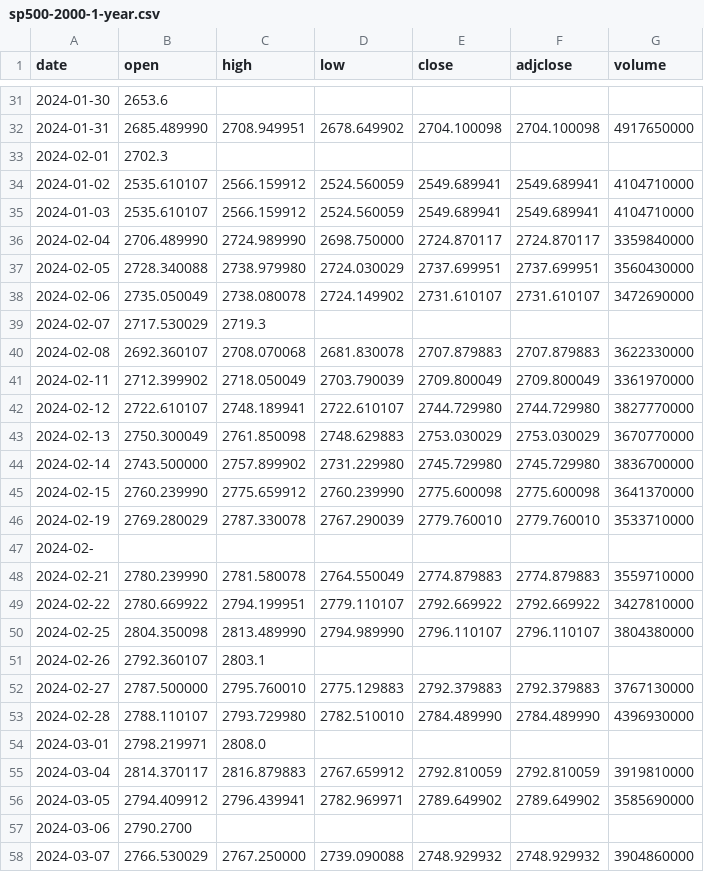
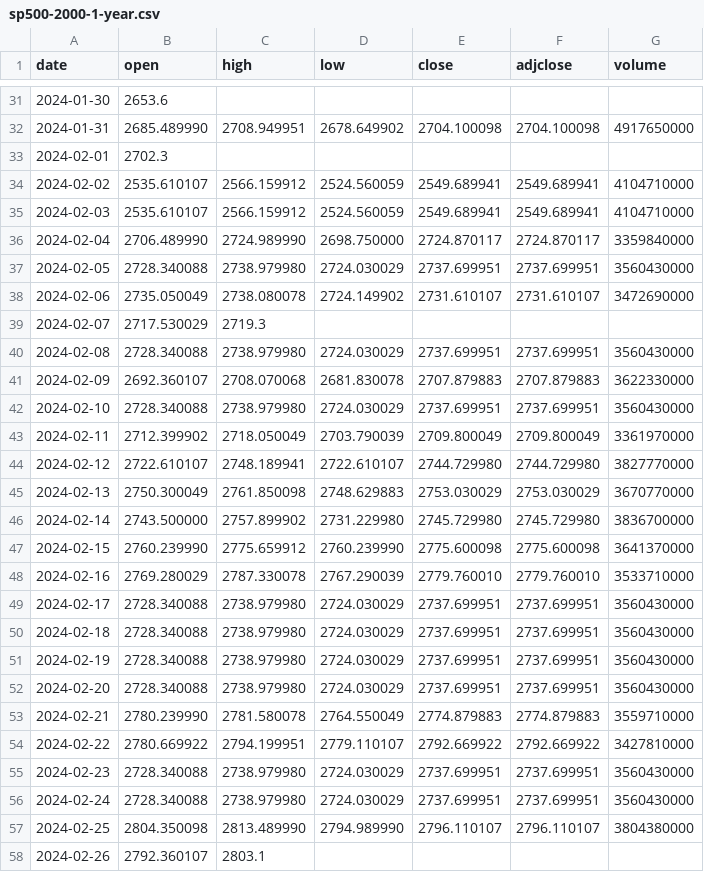
Before and after one commit to utkarsh-yadav1231/Mini-Projects, a CSV file: sp500-2000-1-year.csv, drawn as a sheet; only a part is shown, gaps mark what is left out; the shorter side is filled out with more unchanged rows.

Commit message:
Add files via upload

```diff
--- a/sp500-2000-1-year.csv
+++ b/sp500-2000-1-year.csv
@@ -33,4 +33,4 @@ date,open,high,low,close,adjclose,volume
 2024-02-01,2702.3
-2024-01-02,2535.610107,2566.159912,2524.560059,2549.689941,2549.689941,4104710000
-2024-01-03,2535.610107,2566.159912,2524.560059,2549.689941,2549.689941,4104710000
+2024-02-02,2535.610107,2566.159912,2524.560059,2549.689941,2549.689941,4104710000
+2024-02-03,2535.610107,2566.159912,2524.560059,2549.689941,2549.689941,4104710000
 2024-02-04,2706.489990,2724.989990,2698.750000,2724.870117,2724.870117,3359840000
@@ -39,3 +39,5 @@ date,open,high,low,close,adjclose,volume
 2024-02-07,2717.530029,2719.3
-2024-02-08,2692.360107,2708.070068,2681.830078,2707.879883,2707.879883,3622330000
+2024-02-08,2728.340088,2738.979980,2724.030029,2737.699951,2737.699951,3560430000
+2024-02-09,2692.360107,2708.070068,2681.830078,2707.879883,2707.879883,3622330000
+2024-02-10,2728.340088,2738.979980,2724.030029,2737.699951,2737.699951,3560430000
 2024-02-11,2712.399902,2718.050049,2703.790039,2709.800049,2709.800049,3361970000
@@ -45,6 +47,11 @@ date,open,high,low,close,adjclose,volume
 2024-02-15,2760.239990,2775.659912,2760.239990,2775.600098,2775.600098,3641370000
-2024-02-19,2769.280029,2787.330078,2767.290039,2779.760010,2779.760010,3533710000
-2024-02-
+2024-02-16,2769.280029,2787.330078,2767.290039,2779.760010,2779.760010,3533710000
+2024-02-17,2728.340088,2738.979980,2724.030029,2737.699951,2737.699951,3560430000
+2024-02-18,2728.340088,2738.979980,2724.030029,2737.699951,2737.699951,3560430000
+2024-02-19,2728.340088,2738.979980,2724.030029,2737.699951,2737.699951,3560430000
+2024-02-20,2728.340088,2738.979980,2724.030029,2737.699951,2737.699951,3560430000
 2024-02-21,2780.239990,2781.580078,2764.550049,2774.879883,2774.879883,3559710000
 2024-02-22,2780.669922,2794.199951,2779.110107,2792.669922,2792.669922,3427810000
+2024-02-23,2728.340088,2738.979980,2724.030029,2737.699951,2737.699951,3560430000
+2024-02-24,2728.340088,2738.979980,2724.030029,2737.699951,2737.699951,3560430000
 2024-02-25,2804.350098,2813.489990,2794.989990,2796.110107,2796.110107,3804380000
```
